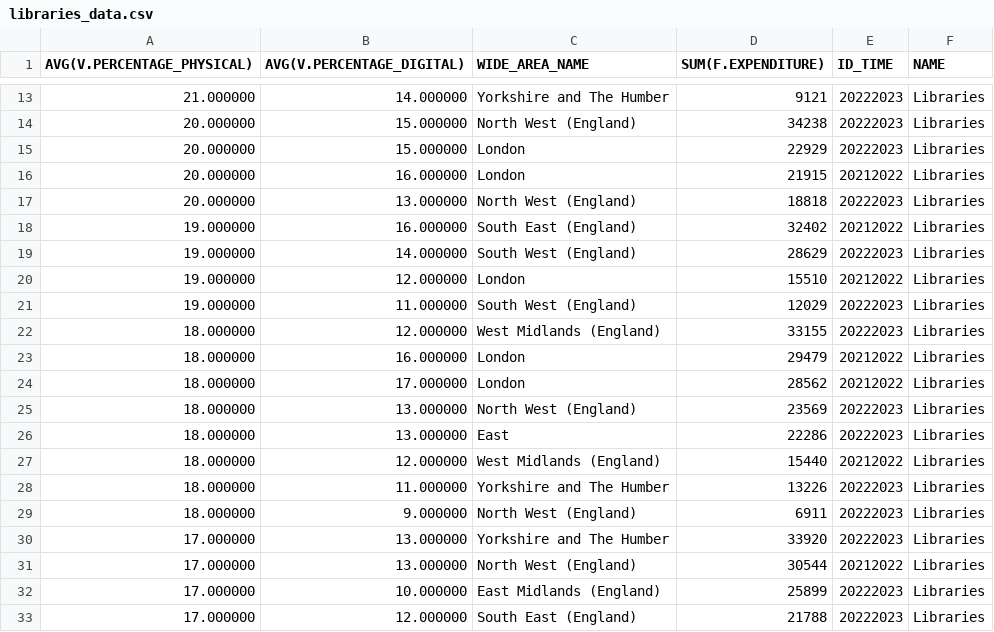
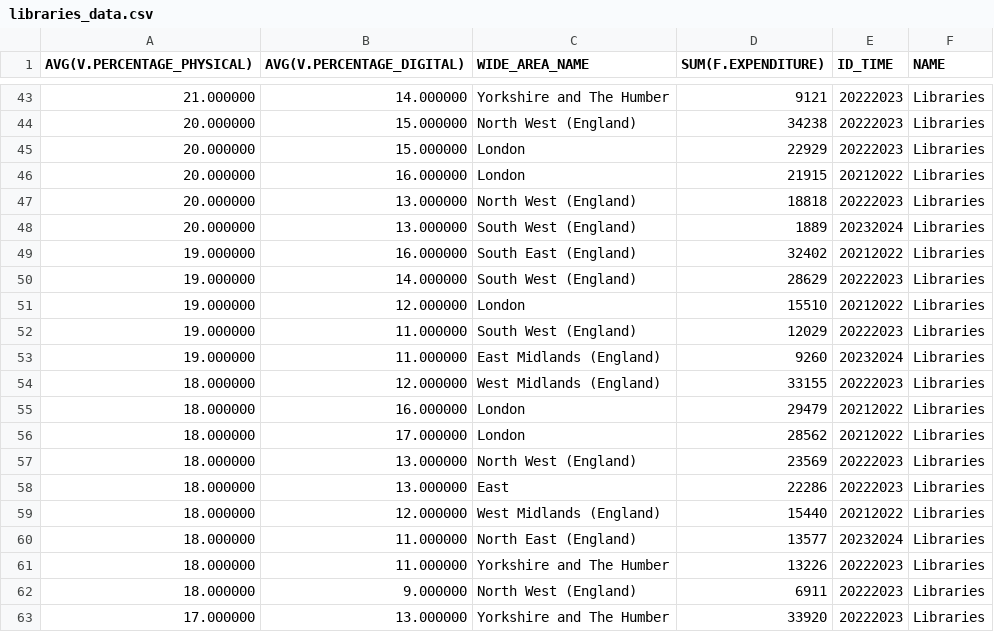
Before and after one commit to meg-an31/k-Nearest_Neighbours_Cultural_Engagement, a CSV file: libraries_data.csv, drawn as a sheet; only a part is shown, gaps mark what is left out; the shorter side is filled out with more unchanged rows; the diff covers the shown part only; the diff names each change by its address in the sheet, - before the commit and + after, or states it on an @@ line.

Commit message:
Update libraries_data.csv

```diff
--- a/libraries_data.csv
+++ b/libraries_data.csv
+row 48: 20.000000 | 13.000000 | South West (England) | 1889 | 20232024 | Libraries
+row 53: 19.000000 | 11.000000 | East Midlands (England) | 9260 | 20232024 | Libraries
+row 60: 18.000000 | 11.000000 | North East (England) | 13577 | 20232024 | Libraries
```
Also changed, not shown: 30 added rows elsewhere in this file.
